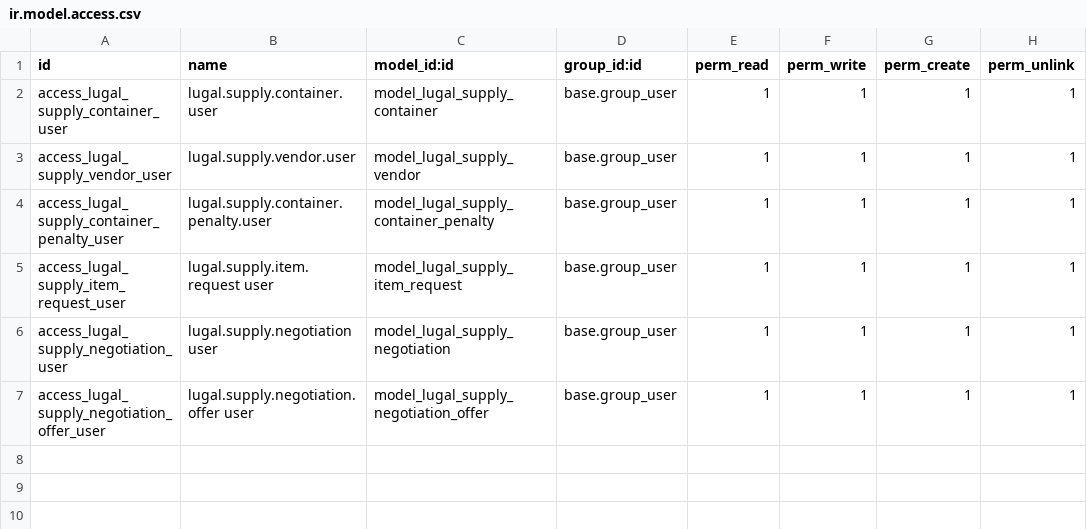
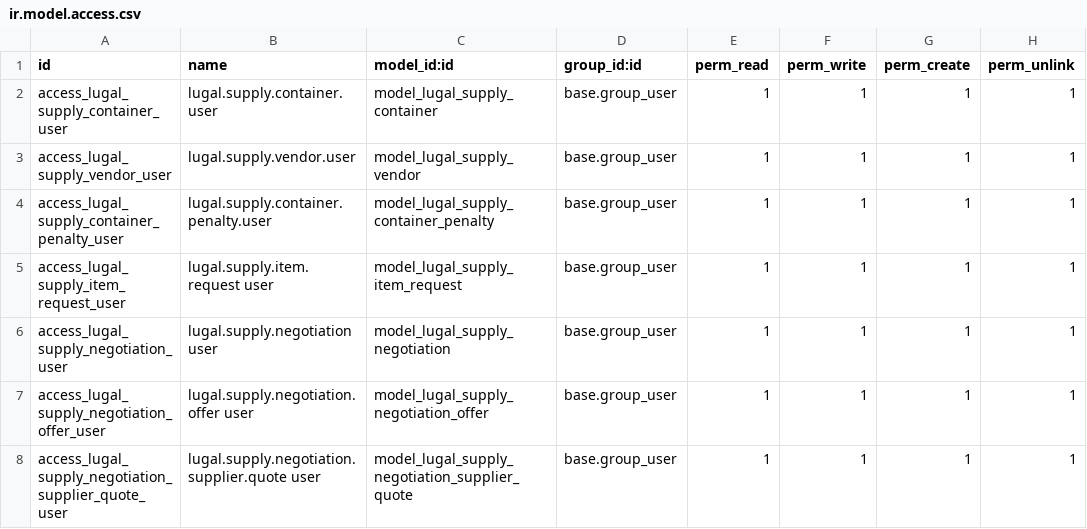
Before and after one commit to alhamza7/omarware, a CSV file: addons/lugal_supply/security/ir.model.access.csv, drawn as a sheet; the diff names each change by its address in the sheet, - before the commit and + after, or states it on an @@ line.

```diff
--- a/addons/lugal_supply/security/ir.model.access.csv
+++ b/addons/lugal_supply/security/ir.model.access.csv
+row 8: access_lugal_supply_negotiation_supplier_quote_user | lugal.supply.negotiation.supplier.quote user | model_lugal_supply_negotiation_supplier_quote | base.group_user | 1 | 1 | 1 | 1
```
Also changed, not shown: addons/lugal_crm/security/ir.model.access.csv, 20 other files.
